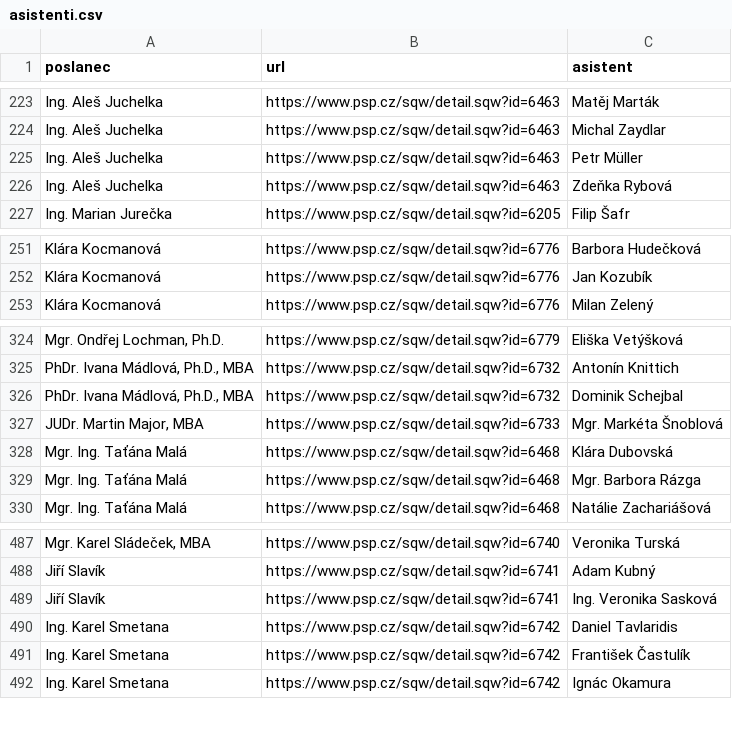
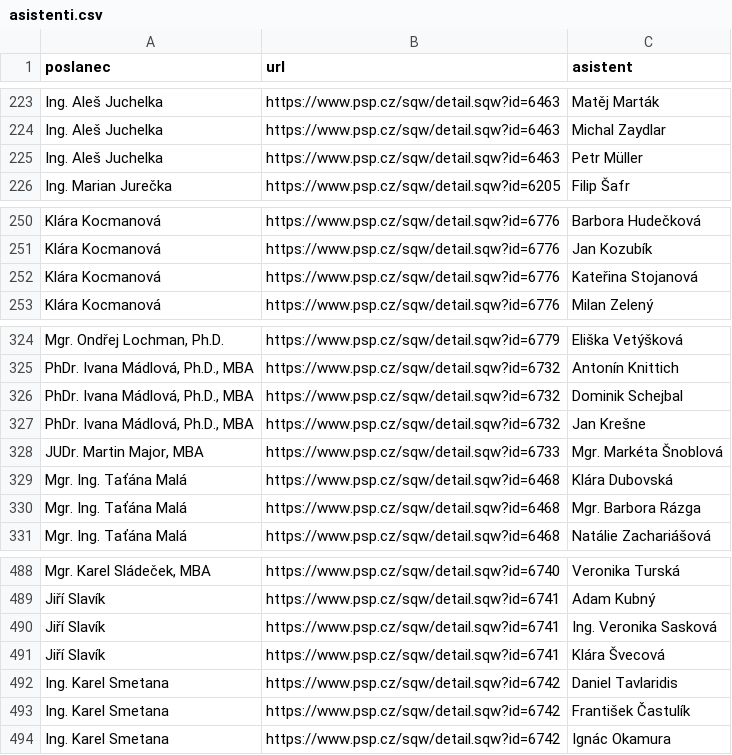
Before and after one commit to kokes/psp-asistenti, a CSV file: asistenti.csv, drawn as a sheet; only a part is shown, gaps mark what is left out; removed rows and columns are numbered as before the commit, all else as after; the diff names each change by its address in the sheet, - before the commit and + after, or states it on an @@ line.

```diff
--- a/asistenti.csv
+++ b/asistenti.csv
-row 226: Ing. Aleš Juchelka | https://www.psp.cz/sqw/detail.sqw?id=6463 | Zdeňka Rybová
+row 252: Klára Kocmanová | https://www.psp.cz/sqw/detail.sqw?id=6776 | Kateřina Stojanová
+row 327: PhDr. Ivana Mádlová, Ph.D., MBA | https://www.psp.cz/sqw/detail.sqw?id=6732 | Jan Krešne
+row 491: Jiří Slavík | https://www.psp.cz/sqw/detail.sqw?id=6741 | Klára Švecová
```
Also changed, not shown: 1 other file.
